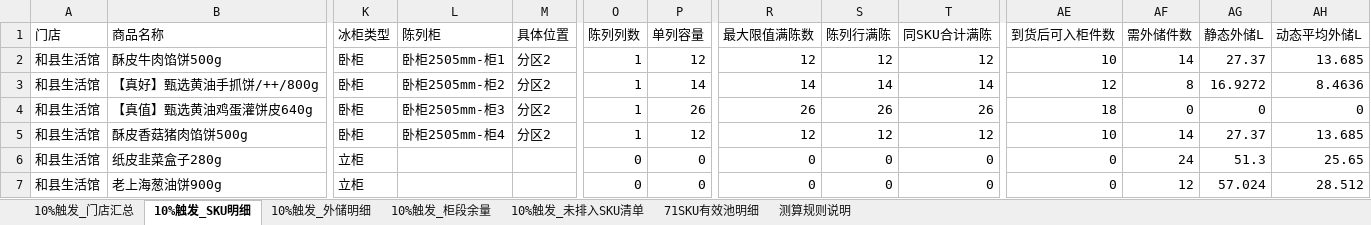
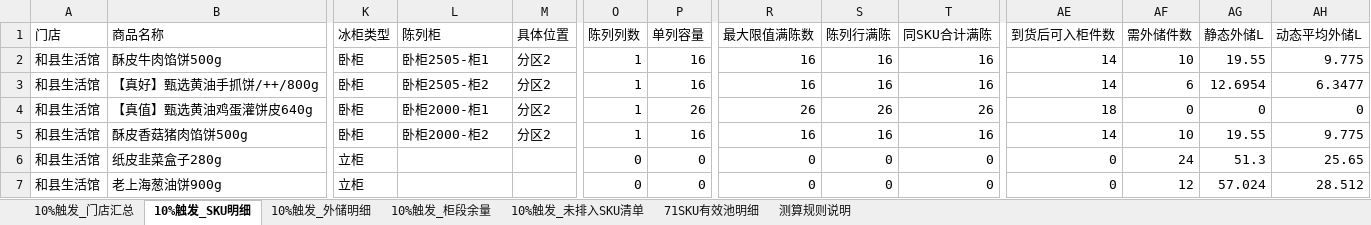
Before and after one commit to pengyuyan8910-cpu/frozen-carton-app, an Excel workbook: data/drafts/新增门店_严格排柜结果.xlsx, sheet 10%触发_SKU明细, drawn as a sheet; only a part is shown, gaps mark what is left out; values as stored, in another font and other column widths than the file's, no borders; the diff covers the shown part only; the diff names each change by its address in the sheet, - before the commit and + after, or states it on an @@ line.

```diff
--- a/data/drafts/新增门店_严格排柜结果.xlsx (sheet 10%触发_SKU明细)
+++ b/data/drafts/新增门店_严格排柜结果.xlsx (sheet 10%触发_SKU明细)
-L2 (陈列柜): 卧柜2505mm-柜1
+L2 (陈列柜): 卧柜2505-柜1
-P2 (单列容量): 12
+P2 (单列容量): 16
-R2 (最大限值满陈数): 12
+R2 (最大限值满陈数): 16
-S2 (陈列行满陈): 12
+S2 (陈列行满陈): 16
-T2 (同SKU合计满陈): 12
+T2 (同SKU合计满陈): 16
-AE2 (到货后可入柜件数): 10
+AE2 (到货后可入柜件数): 14
-AF2 (需外储件数): 14
+AF2 (需外储件数): 10
-AG2 (静态外储L): 27.37
+AG2 (静态外储L): 19.55
-AH2 (动态平均外储L): 13.685
+AH2 (动态平均外储L): 9.775
-L3 (陈列柜): 卧柜2505mm-柜2
+L3 (陈列柜): 卧柜2505-柜2
-P3 (单列容量): 14
+P3 (单列容量): 16
-R3 (最大限值满陈数): 14
+R3 (最大限值满陈数): 16
-S3 (陈列行满陈): 14
+S3 (陈列行满陈): 16
-T3 (同SKU合计满陈): 14
+T3 (同SKU合计满陈): 16
-AE3 (到货后可入柜件数): 12
+AE3 (到货后可入柜件数): 14
-AF3 (需外储件数): 8
+AF3 (需外储件数): 6
-AG3 (静态外储L): 16.9272
+AG3 (静态外储L): 12.6954
-AH3 (动态平均外储L): 8.4636
+AH3 (动态平均外储L): 6.3477
-L4 (陈列柜): 卧柜2505mm-柜3
+L4 (陈列柜): 卧柜2000-柜1
-L5 (陈列柜): 卧柜2505mm-柜4
+L5 (陈列柜): 卧柜2000-柜2
-P5 (单列容量): 12
+P5 (单列容量): 16
-R5 (最大限值满陈数): 12
+R5 (最大限值满陈数): 16
-S5 (陈列行满陈): 12
+S5 (陈列行满陈): 16
-T5 (同SKU合计满陈): 12
+T5 (同SKU合计满陈): 16
-AE5 (到货后可入柜件数): 10
+AE5 (到货后可入柜件数): 14
-AF5 (需外储件数): 14
+AF5 (需外储件数): 10
-AG5 (静态外储L): 27.37
+AG5 (静态外储L): 19.55
-AH5 (动态平均外储L): 13.685
+AH5 (动态平均外储L): 9.775
```
Also changed, not shown: 425 edited cells elsewhere in this sheet, sheet 10%触发_外储明细, sheet 10%触发_柜段余量, sheet 10%触发_未排入SKU清单, sheet 10%触发_门店汇总, 2 other files.
